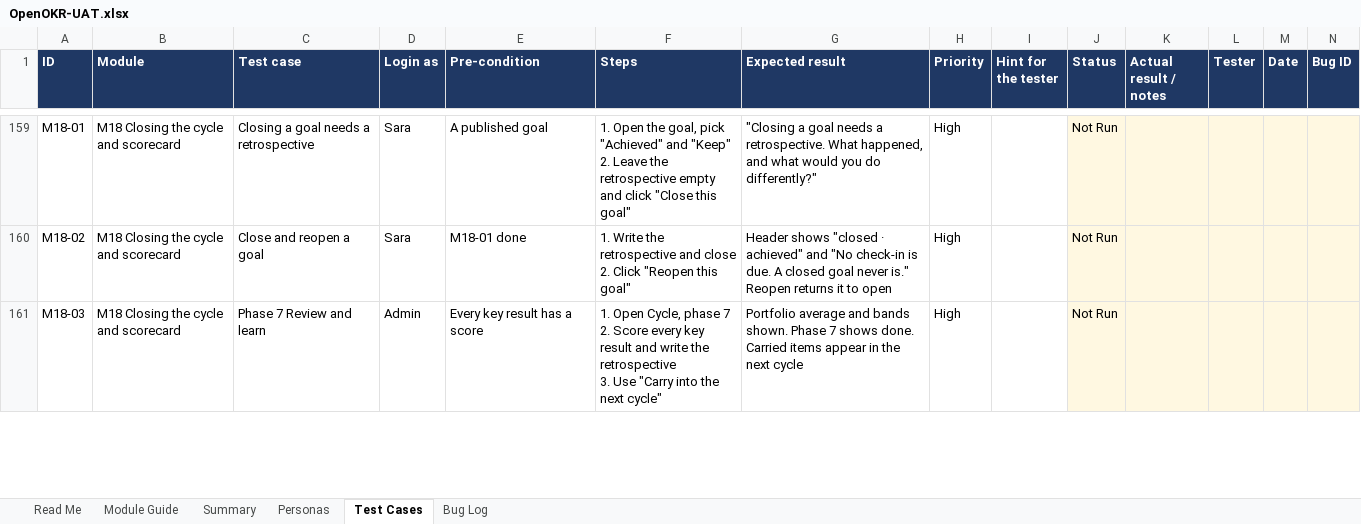
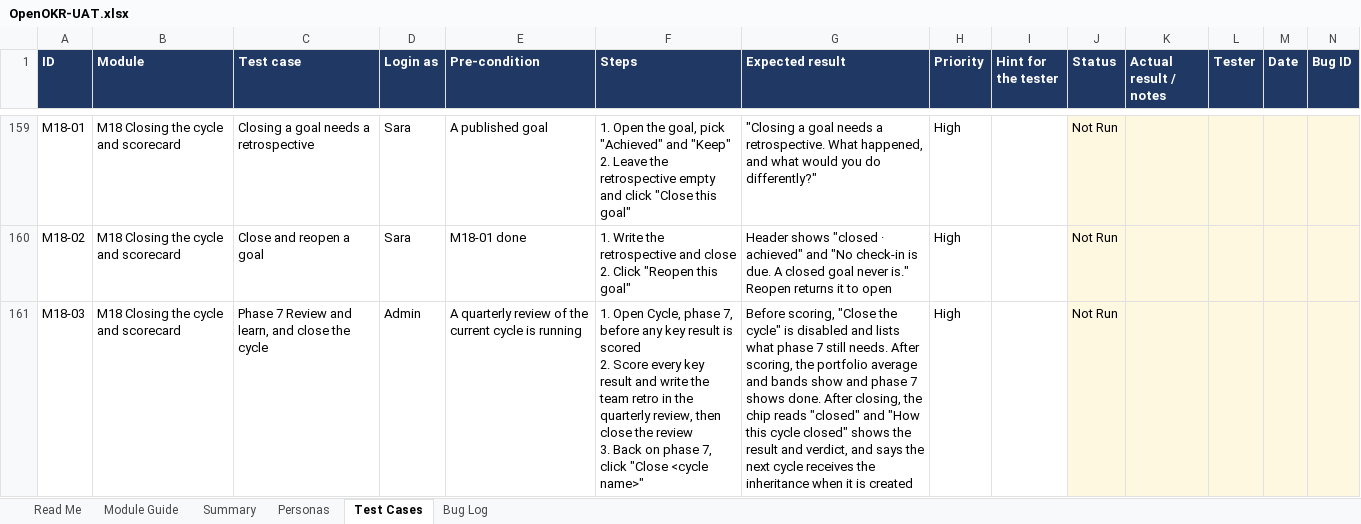
Before and after one commit to open-okr/open-okr, an Excel workbook: docs/testing/OpenOKR-UAT.xlsx, sheet Test Cases, drawn as a sheet; only a part is shown, gaps mark what is left out; values as stored, in another font and other column widths than the file's, no borders; conditional formats not drawn; ↵ is a line break in a cell; the diff covers the shown part only; the diff names each change by its address in the sheet, - before the commit and + after, or states it on an @@ line.

Commit message:
M-05: closing a cycle records its result and feeds the next cycle, and the lowest process-health statement is a Phase 3 priority
What was wrong. METHOD.md §8.9 says that at close the product feeds the next cycle automatically. Nothing ever set a cycle to closed. Recording the result was a scorecard button, handing over was a second one, and the phase 7 feed-forward button sent no cycle id and could not work. The lowest process-health statement was fed forward as a Phase 2 issue with source process_health, although §8.9's table sends it to Phase 3 as a process priority. P4-T12-b's plan row asked for the issue; METHOD.md outranks it.

What changed. A new cycles.close action runs one Operation: it refuses until phase 7 is complete (every key result scored and the retrospective written) and lists what is missing, writes the performance snapshots, sets the cycle closed at phase 7, and feeds the earliest next cycle of the same mode when it exists. When it does not, cycles.create and cycles.ensureCurrent feed it at creation from the closed cycle immediately before it, once, and previous_cycle_id records the lineage. The close locks the closing cycle's row and a creation locks its predecessor's, so two closes at once feed once and a close racing a creation cannot miss it. The lowest statement is now written to cycle_priorities; existing process_health issues are left in place. A closed cycle refuses a second close, a second snapshot and being fed into. Phase 7 has one Close control, disabled with its reasons until phase 7 is complete, and shows how a closed cycle closed and what the next cycle received. The scorecard's two buttons are replaced by the same close, for full access only. cycles.snapshot and cycles.feedForward stay as API re-runs. The plan rows, the session design, the quarterly handbook page, the UAT cases and workbook, the contract and the API reference follow.

Tests. New cycle-close.test.ts (13 cases: the refusal, the close with and without a next cycle, the priority, idempotence, two concurrent closes, a close racing a creation, lineage, modes, and what a closed cycle refuses). The concurrent-close case fails every time the row lock is removed. archive.test.ts and review-feed-forward.test.ts updated for the priority. Core, web and importer suites green.

Signed-off-by: Akmal Akhpah <akmalakhpah@gmail.com>

```diff
--- a/docs/testing/OpenOKR-UAT.xlsx (sheet Test Cases)
+++ b/docs/testing/OpenOKR-UAT.xlsx (sheet Test Cases)
-C161 (Test case): Phase 7 Review and learn
+C161 (Test case): Phase 7 Review and learn, and close the cycle
-E161 (Pre-condition): Every key result has a score
+E161 (Pre-condition): A quarterly review of the current cycle is running
-F161 (Steps): …Cycle, phase 7 ↵ 2. Score every key result and write the retrospective ↵ 3. Use "Carry into the next cycle"
+F161 (Steps): …Cycle, phase 7, before any key result is scored ↵ 2. Score every key result and write the team retro in the quarterly review, then close the review ↵ 3. Back on phase 7, click "Close <cycle name>"
-G161 (Expected result): Portfolio average and bands shown. Phase 7 shows done. Carried items appear in the next cycle
+G161 (Expected result): Before scoring, "Close the cycle" is disabled and lists what phase 7 still needs. After scoring, the portfolio average and bands show and phase 7 shows done. After closing, the chip reads "closed" and "How this cycle closed" shows the result and verdict, and says the next cycle receives the inheritance when it is created
```
Also changed, not shown: 4 edited cells elsewhere in this sheet, sheet Module Guide, 29 other files.
